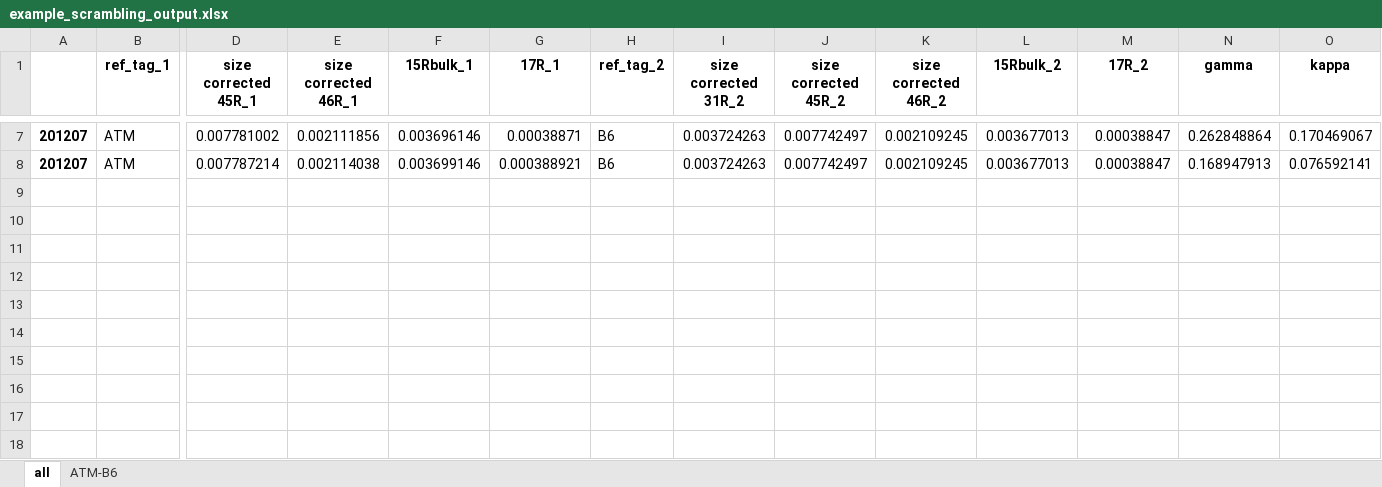
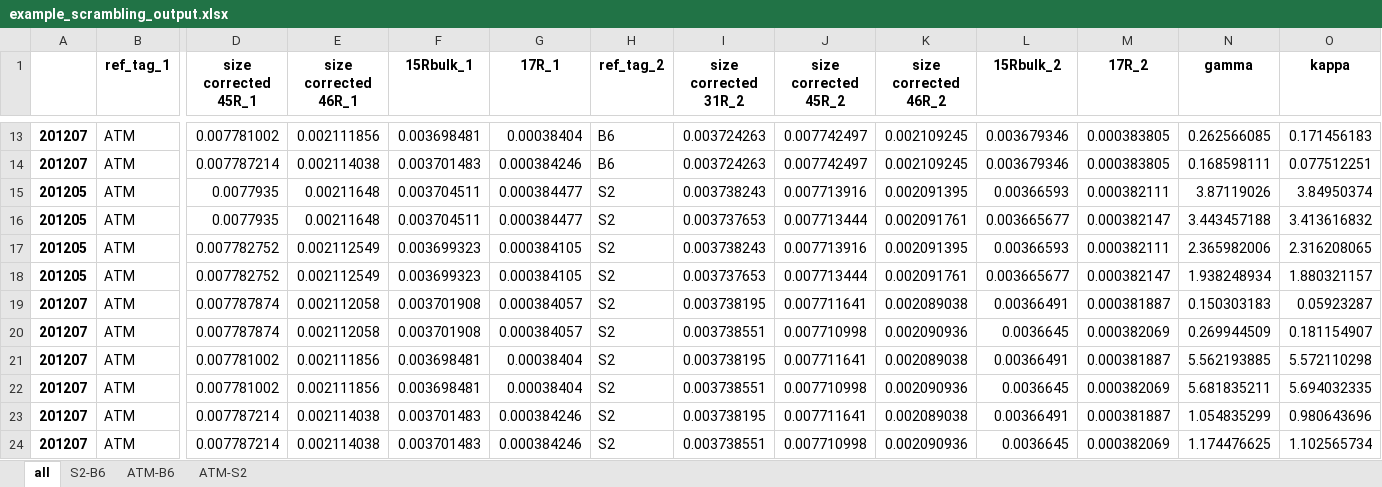
Before and after one commit to ckelly314/pyisotopomer, an Excel workbook: src/example_scrambling_output.xlsx, sheet all, drawn as a sheet; only a part is shown, gaps mark what is left out; values as stored, in another font and other column widths than the file's, no borders; addresses are those after the commit; rows hold the shown columns only; the diff covers the shown part only; the diff names each change by its address in the sheet, - before the commit and + after, or states it on an @@ line.

```diff
--- a/src/example_scrambling_output.xlsx (sheet all)
+++ b/src/example_scrambling_output.xlsx (sheet all)
+sheet tab: S2-B6
+sheet tab: ATM-S2
-F13 (15Rbulk_1): 0.003696146
+F13 (15Rbulk_1): 0.003698481
-G13 (17R_1): 0.00038871
+G13 (17R_1): 0.00038404
-L13:L14 (15Rbulk_2): 0.003677013
+L13:L14 (15Rbulk_2): 0.003679346
-M13:M14 (17R_2): 0.00038847
+M13:M14 (17R_2): 0.000383805
-N13 (gamma): 0.262848864
+N13 (gamma): 0.262566085
-O13 (kappa): 0.170469067
+O13 (kappa): 0.171456183
-F14 (15Rbulk_1): 0.003699146
+F14 (15Rbulk_1): 0.003701483
-G14 (17R_1): 0.000388921
+G14 (17R_1): 0.000384246
-N14 (gamma): 0.168947913
+N14 (gamma): 0.168598111
-O14 (kappa): 0.076592141
+O14 (kappa): 0.077512251
+row 15: 201205 | ATM | 0.0077935 | 0.00211648 | 0.003704511 | 0.000384477 | S2 | 0.003738243 | 0.007713916 | 0.002091395 | 0.00366593 | 0.000382111 | 3.87119026 | 3.84950374
+row 16: 201205 | ATM | 0.0077935 | 0.00211648 | 0.003704511 | 0.000384477 | S2 | 0.003737653 | 0.007713444 | 0.002091761 | 0.003665677 | 0.000382147 | 3.443457188 | 3.413616832
+row 17: 201205 | ATM | 0.007782752 | 0.002112549 | 0.003699323 | 0.000384105 | S2 | 0.003738243 | 0.007713916 | 0.002091395 | 0.00366593 | 0.000382111 | 2.365982006 | 2.316208065
+row 18: 201205 | ATM | 0.007782752 | 0.002112549 | 0.003699323 | 0.000384105 | S2 | 0.003737653 | 0.007713444 | 0.002091761 | 0.003665677 | 0.000382147 | 1.938248934 | 1.880321157
+row 19: 201207 | ATM | 0.007787874 | 0.002112058 | 0.003701908 | 0.000384057 | S2 | 0.003738195 | 0.007711641 | 0.002089038 | 0.00366491 | 0.000381887 | 0.150303183 | 0.05923287
+row 20: 201207 | ATM | 0.007787874 | 0.002112058 | 0.003701908 | 0.000384057 | S2 | 0.003738551 | 0.007710998 | 0.002090936 | 0.0036645 | 0.000382069 | 0.269944509 | 0.181154907
+row 21: 201207 | ATM | 0.007781002 | 0.002111856 | 0.003698481 | 0.00038404 | S2 | 0.003738195 | 0.007711641 | 0.002089038 | 0.00366491 | 0.000381887 | 5.562193885 | 5.572110298
+row 22: 201207 | ATM | 0.007781002 | 0.002111856 | 0.003698481 | 0.00038404 | S2 | 0.003738551 | 0.007710998 | 0.002090936 | 0.0036645 | 0.000382069 | 5.681835211 | 5.694032335
+row 23: 201207 | ATM | 0.007787214 | 0.002114038 | 0.003701483 | 0.000384246 | S2 | 0.003738195 | 0.007711641 | 0.002089038 | 0.00366491 | 0.000381887 | 1.054835299 | 0.980643696
+row 24: 201207 | ATM | 0.007787214 | 0.002114038 | 0.003701483 | 0.000384246 | S2 | 0.003738551 | 0.007710998 | 0.002090936 | 0.0036645 | 0.000382069 | 1.174476625 | 1.102565734
```
Also changed, not shown: 6 added rows and 30 edited cells elsewhere in this sheet, sheet ATM-B6, src/00_Python_template_v2.xlsx, 15 other files.
